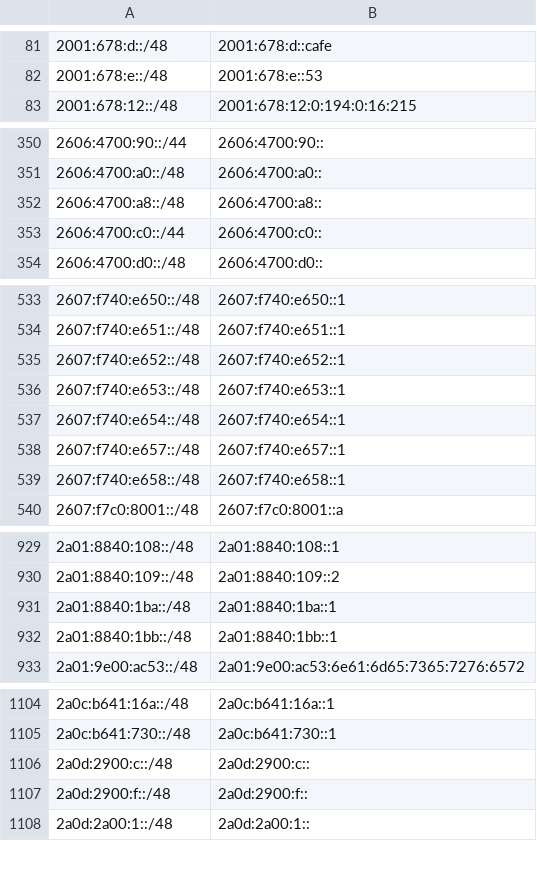
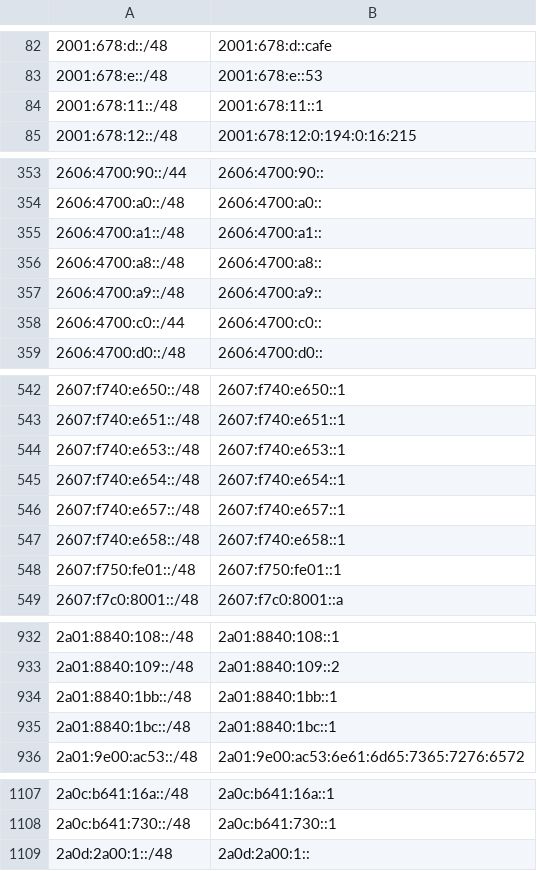
Before and after one commit to bgptools/anycast-prefixes, a CSV file: anycatch-v6-prefixes.csv, drawn as a sheet; only a part is shown, gaps mark what is left out; the diff covers the shown part only.

```diff
--- a/anycatch-v6-prefixes.csv
+++ b/anycatch-v6-prefixes.csv
@@ -82,2 +83,3 @@
 2001:678:e::/48,2001:678:e::53
+2001:678:11::/48,2001:678:11::1
 2001:678:12::/48,2001:678:12:0:194:0:16:215
@@ -351,3 +354,5 @@
 2606:4700:a0::/48,2606:4700:a0::
+2606:4700:a1::/48,2606:4700:a1::
 2606:4700:a8::/48,2606:4700:a8::
+2606:4700:a9::/48,2606:4700:a9::
 2606:4700:c0::/44,2606:4700:c0::
@@ -534,3 +543,2 @@
 2607:f740:e651::/48,2607:f740:e651::1
-2607:f740:e652::/48,2607:f740:e652::1
 2607:f740:e653::/48,2607:f740:e653::1
@@ -539,2 +547,3 @@
 2607:f740:e658::/48,2607:f740:e658::1
+2607:f750:fe01::/48,2607:f750:fe01::1
 2607:f7c0:8001::/48,2607:f7c0:8001::a
@@ -930,4 +933,4 @@
 2a01:8840:109::/48,2a01:8840:109::2
-2a01:8840:1ba::/48,2a01:8840:1ba::1
 2a01:8840:1bb::/48,2a01:8840:1bb::1
+2a01:8840:1bc::/48,2a01:8840:1bc::1
 2a01:9e00:ac53::/48,2a01:9e00:ac53:6e61:6d65:7365:7276:6572
@@ -1105,4 +1108,2 @@
 2a0c:b641:730::/48,2a0c:b641:730::1
-2a0d:2900:c::/48,2a0d:2900:c::
-2a0d:2900:f::/48,2a0d:2900:f::
 2a0d:2a00:1::/48,2a0d:2a00:1::
```
Also changed, not shown: 20 added rows, 19 removed rows and 31 edited cells elsewhere in this file, 1 other file.
